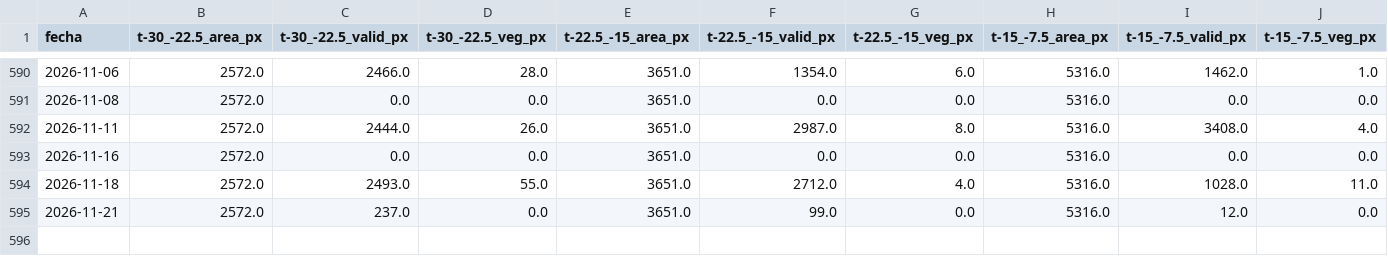
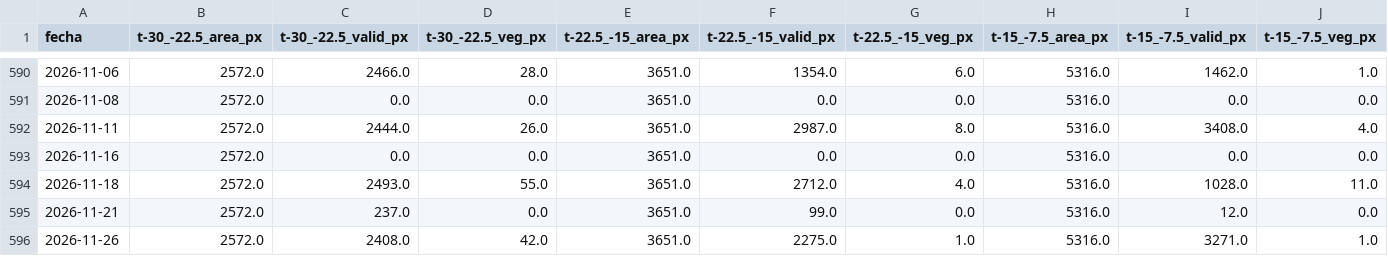
Before and after one commit to astrococo/flotante-ituango, a CSV file: datos/satelite/corredor/escenas.csv, drawn as a sheet; only a part is shown, gaps mark what is left out; rows hold the shown columns only; the diff names each change by its address in the sheet, - before the commit and + after, or states it on an @@ line.

```diff
--- a/datos/satelite/corredor/escenas.csv
+++ b/datos/satelite/corredor/escenas.csv
+row 596: 2026-11-26 | 2572.0 | 2408.0 | 42.0 | 3651.0 | 2275.0 | 1.0 | 5316.0 | 3271.0 | 1.0
```
Also changed, not shown: 2 other files.
